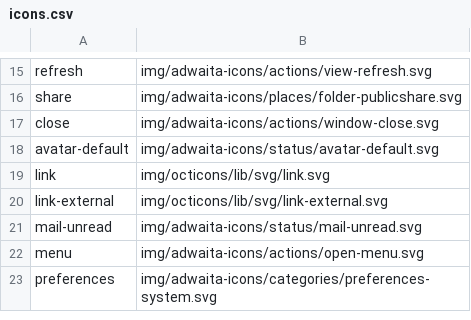
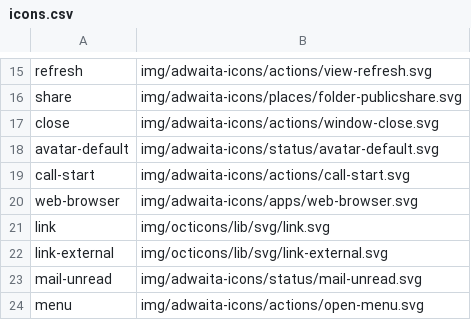
Before and after one commit to shgysk8zer0/freecodecamp-pomodoro, a CSV file: img/icons.csv, drawn as a sheet; only a part is shown, gaps mark what is left out; the shorter side is filled out with more unchanged rows; the diff names each change by its address in the sheet, - before the commit and + after, or states it on an @@ line.

```diff
--- a/img/icons.csv
+++ b/img/icons.csv
+row 19: call-start | img/adwaita-icons/actions/call-start.svg
+row 20: web-browser | img/adwaita-icons/apps/web-browser.svg
```
Also changed, not shown: 12 other files.
